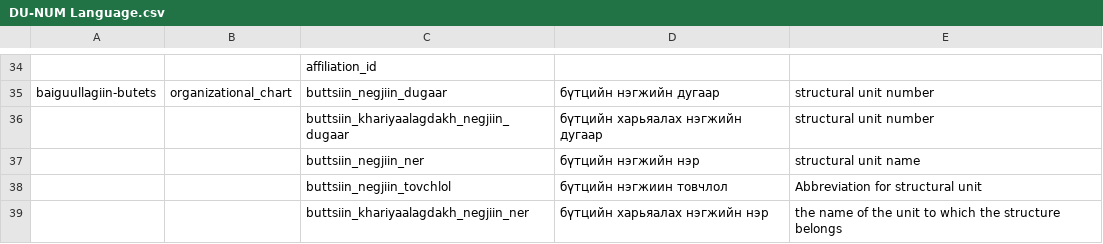
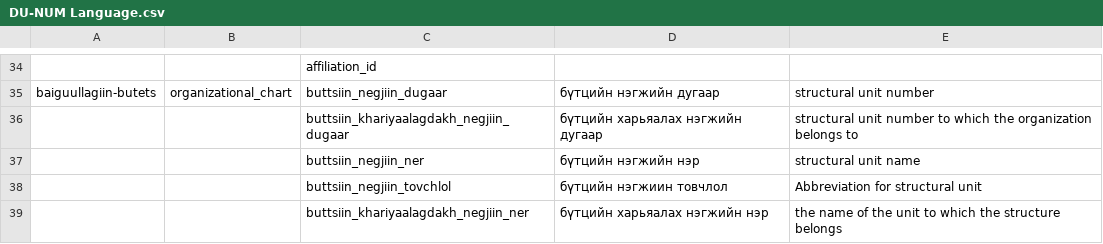
Before and after one commit to GaiaPizzuti/KGE-project, a CSV file: data/NUM/DU-NUM Language.csv, drawn as a sheet; only a part is shown, gaps mark what is left out; the diff names each change by its address in the sheet, - before the commit and + after, or states it on an @@ line.

Commit message:
update translation

```diff
--- a/data/NUM/DU-NUM Language.csv
+++ b/data/NUM/DU-NUM Language.csv
-E36: structural unit number
+E36: structural unit number to which the organization belongs to
```
